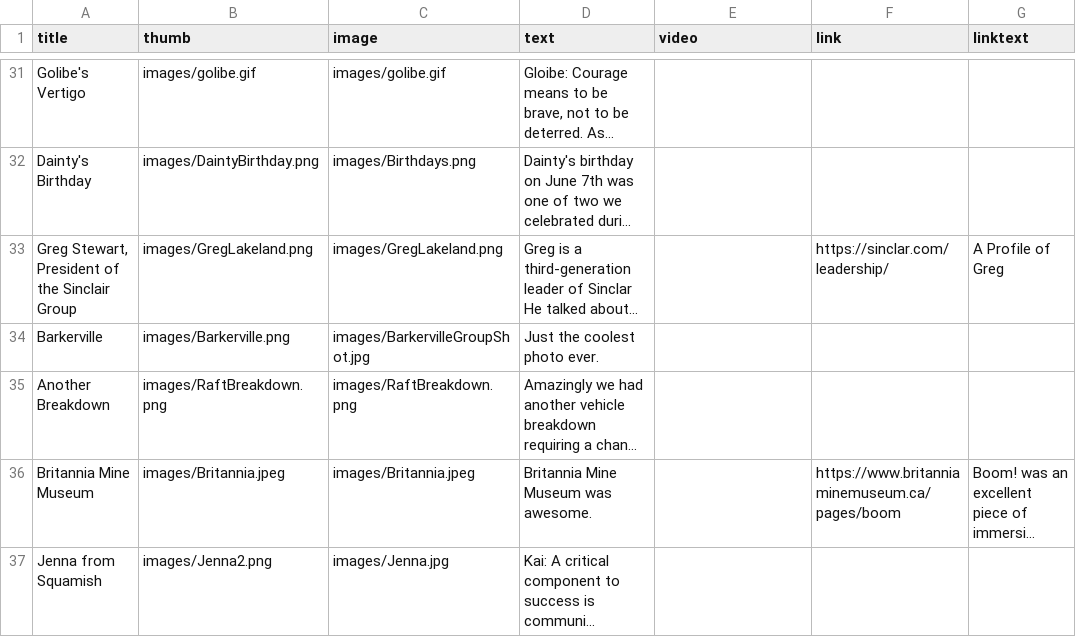
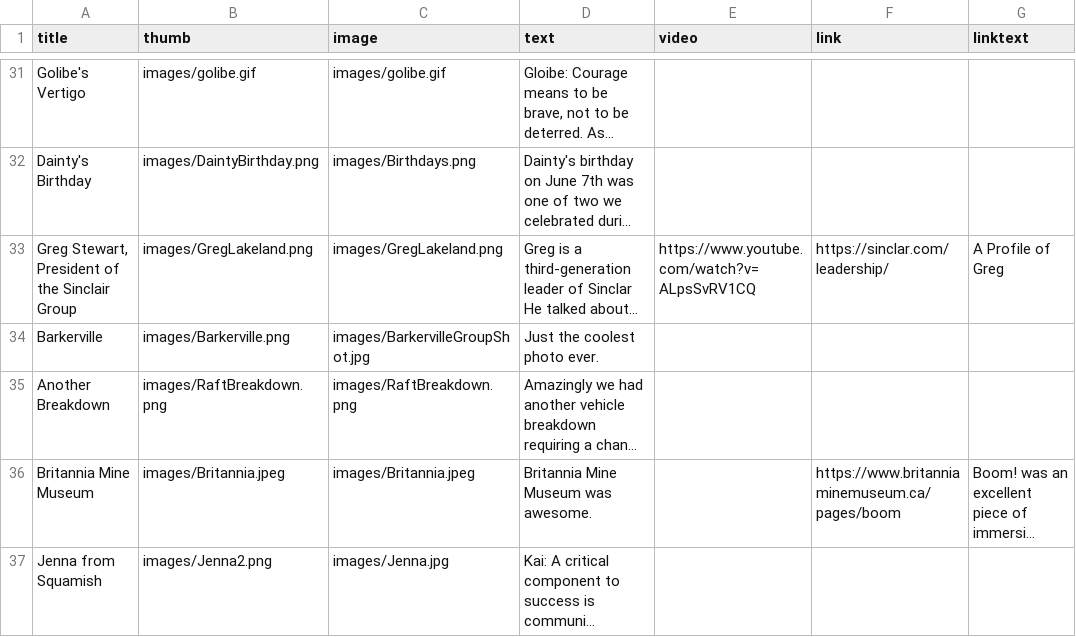
Before and after one commit to edgreig/bc1sharedmemory, a CSV file: data.csv, drawn as a sheet; only a part is shown, gaps mark what is left out; long unchanged cells end in …; the diff names each change by its address in the sheet, - before the commit and + after, or states it on an @@ line.

Commit message:
Greg

```diff
--- a/data.csv
+++ b/data.csv
-E33 (video): (empty)
+E33 (video): https://www.youtube.com/watch?v=ALpsSvRV1CQ
```
